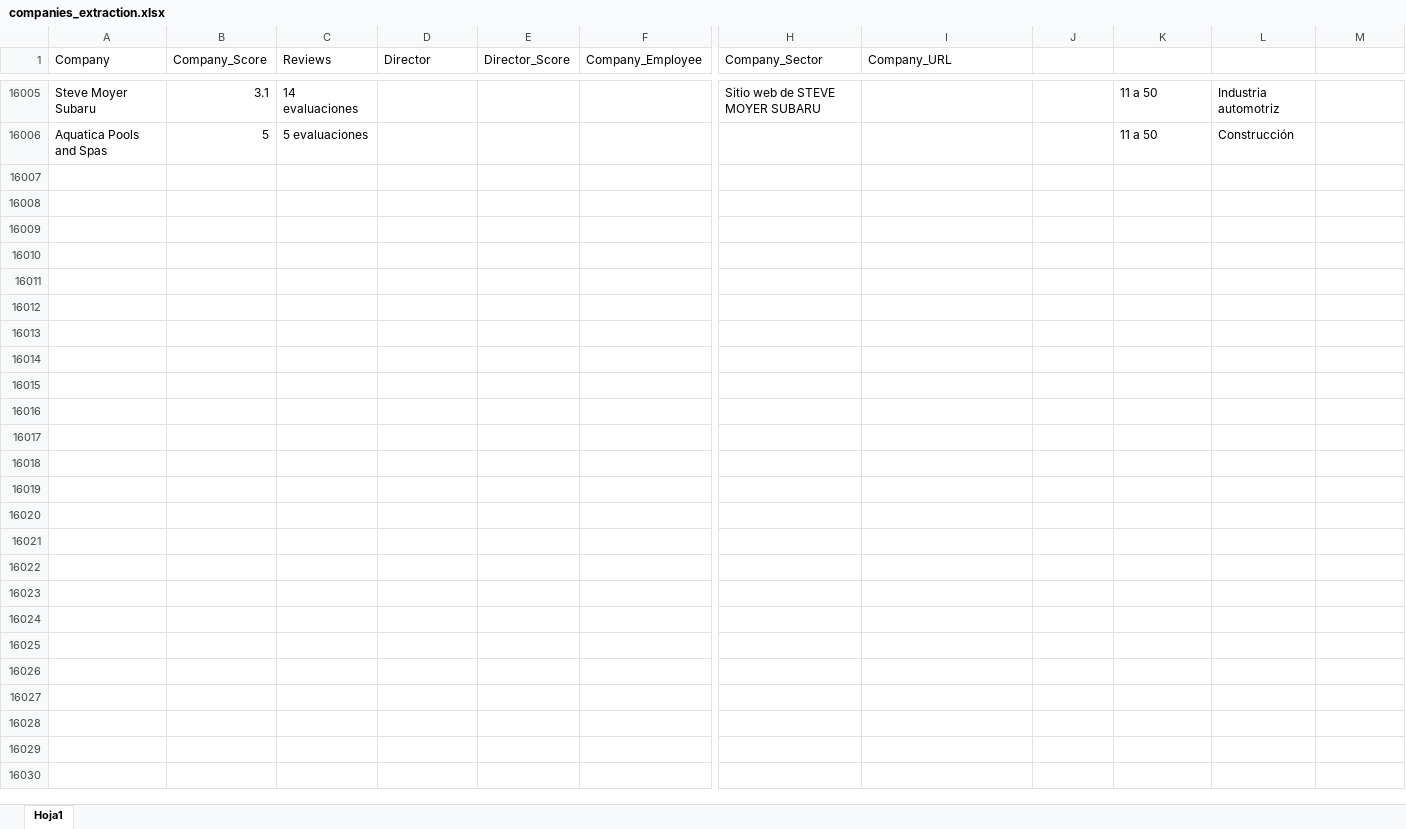
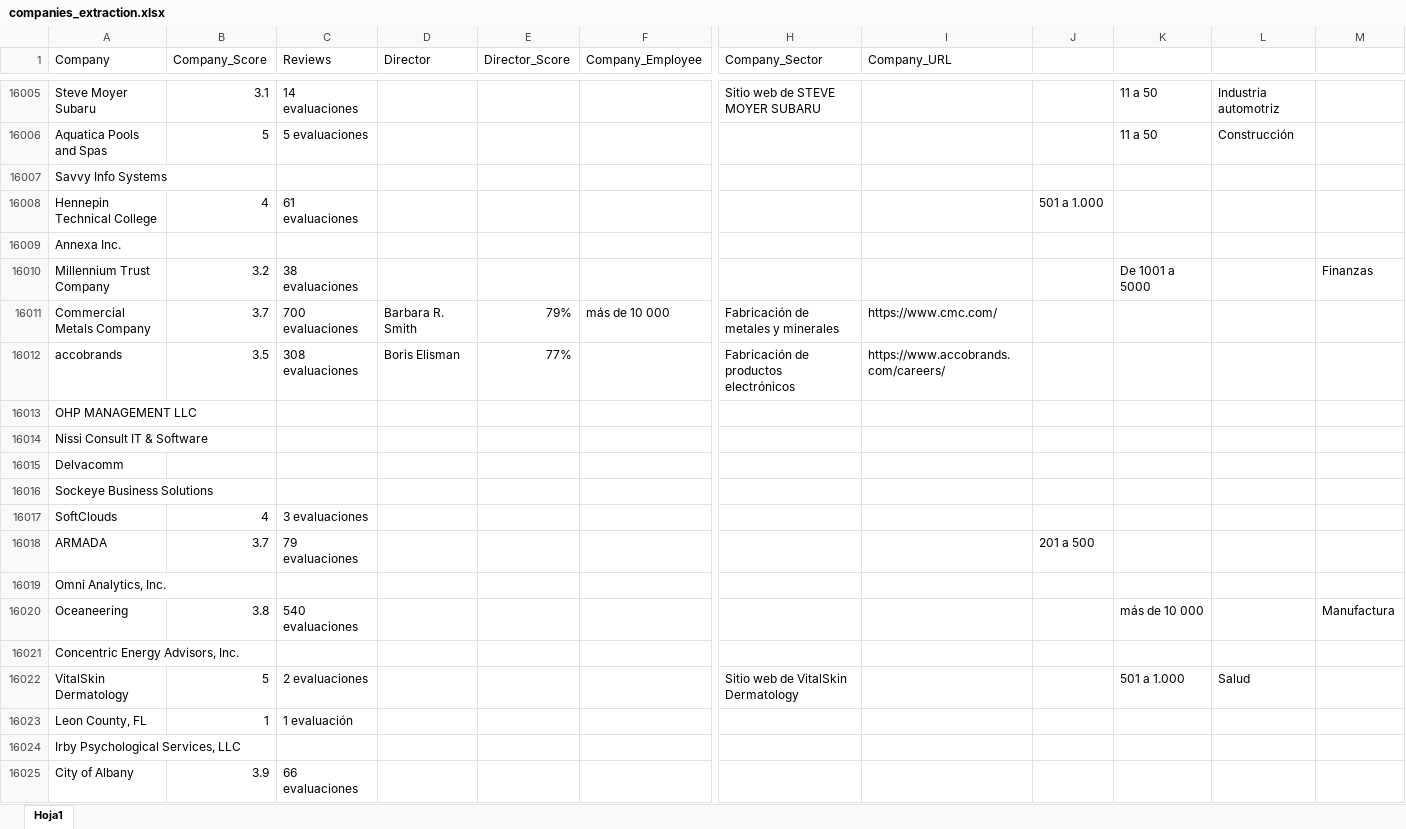
Before and after one commit to juanmerino89/jobs-data-cleaning, an Excel workbook: data_companies/companies_extraction.xlsx, sheet Hoja1, drawn as a sheet; only a part is shown, gaps mark what is left out; values as stored, in another font and other column widths than the file's, no borders; rows hold the shown columns only; the diff covers the shown part only; the diff names each change by its address in the sheet, - before the commit and + after, or states it on an @@ line.

```diff
--- a/data_companies/companies_extraction.xlsx (sheet Hoja1)
+++ b/data_companies/companies_extraction.xlsx (sheet Hoja1)
+row 16007: Savvy Info Systems
+row 16008: Hennepin Technical College | 4 | 61 evaluaciones |  |  |  |  |  | 501 a 1.000
+row 16009: Annexa Inc.
+row 16010: Millennium Trust Company | 3.2 | 38 evaluaciones |  |  |  |  |  |  | De 1001 a 5000 |  | Finanzas
+row 16011: Commercial Metals Company | 3.7 | 700 evaluaciones | Barbara R. Smith | 79% | más de 10 000 | Fabricación de metales y minerales | https://www.cmc.com/
+row 16012: accobrands | 3.5 | 308 evaluaciones | Boris Elisman | 77% |  | Fabricación de productos electrónicos | https://www.accobrands.com/careers/
+row 16013: OHP MANAGEMENT LLC
+row 16014: Nissi Consult IT & Software
+row 16015: Delvacomm
+row 16016: Sockeye Business Solutions
+row 16017: SoftClouds | 4 | 3 evaluaciones
+row 16018: ARMADA | 3.7 | 79 evaluaciones |  |  |  |  |  | 201 a 500
+row 16019: Omni Analytics, Inc.
+row 16020: Oceaneering | 3.8 | 540 evaluaciones |  |  |  |  |  |  | más de 10 000 |  | Manufactura
+row 16021: Concentric Energy Advisors, Inc.
+row 16022: VitalSkin Dermatology | 5 | 2 evaluaciones |  |  |  | Sitio web de VitalSkin Dermatology |  |  | 501 a 1.000 | Salud
+row 16023: Leon County, FL | 1 | 1 evaluación
+row 16024: Irby Psychological Services, LLC
+row 16025: City of Albany | 3.9 | 66 evaluaciones
```
Also changed, not shown: 49 added rows elsewhere in this sheet, companies.xlsx, job_search.xlsx, 11 other files.
